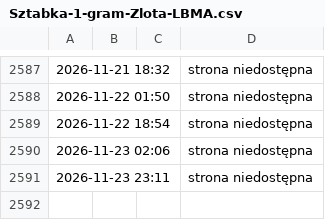
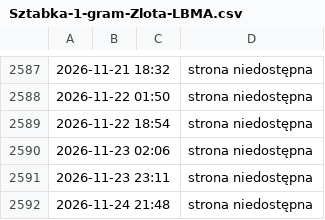
Before and after one commit to ciepielajan/scraping, a CSV file: Sztabka-1-gram-Zlota-LBMA.csv, drawn as a sheet; only a part is shown, gaps mark what is left out; the diff names each change by its address in the sheet, - before the commit and + after, or states it on an @@ line.

```diff
--- a/Sztabka-1-gram-Zlota-LBMA.csv
+++ b/Sztabka-1-gram-Zlota-LBMA.csv
+row 2592: 2026-11-24 21:48 |  |  | strona niedostępna
```
Also changed, not shown: Australijski-Kangur-1-10-uncji-Zlota-2024.csv, Sztabka-1-uncja-Zlota-LBMA.csv, 3 other files.
